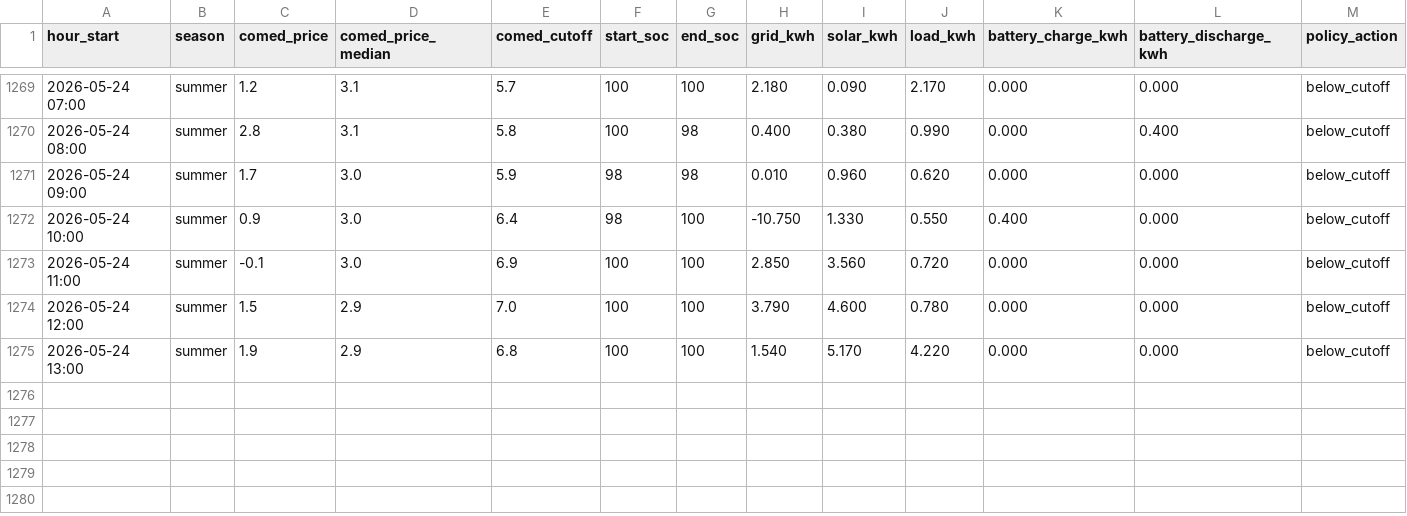
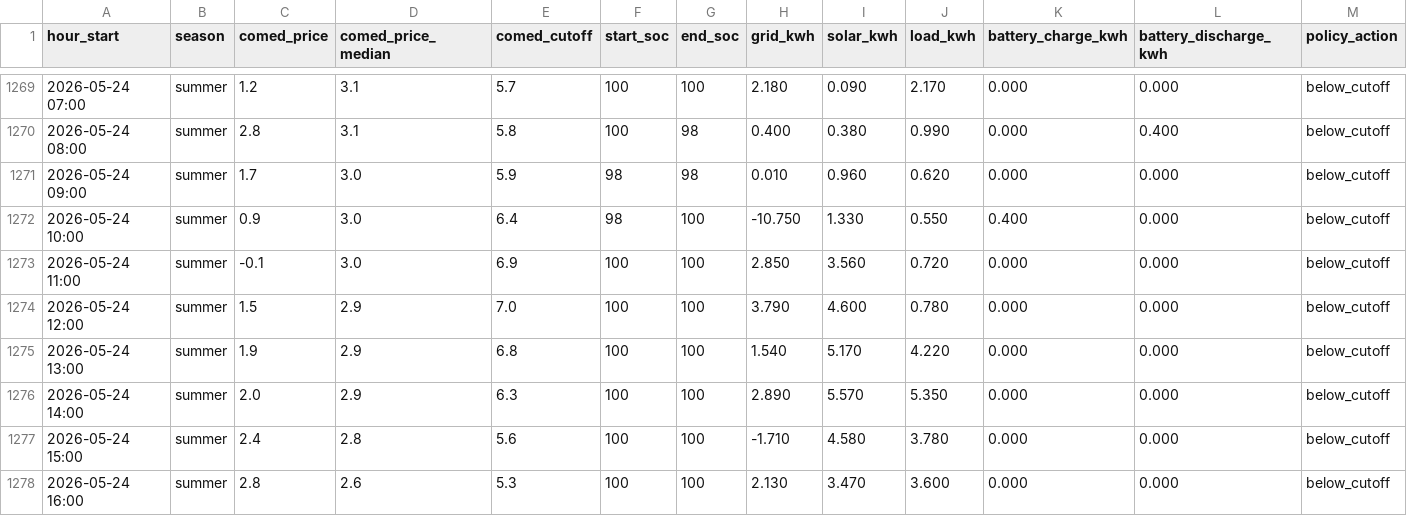
Before and after one commit to vosslab/battery-control, a CSV file: data/hourly_history.csv, drawn as a sheet; only a part is shown, gaps mark what is left out; rows hold the shown columns only; the diff names each change by its address in the sheet, - before the commit and + after, or states it on an @@ line.

Commit message:
Add 3 hourly data rows through 2026-05-24 16:00

```diff
--- a/data/hourly_history.csv
+++ b/data/hourly_history.csv
+row 1276: 2026-05-24 14:00 | summer | 2.0 | 2.9 | 6.3 | 100 | 100 | 2.890 | 5.570 | 5.350 | 0.000 | 0.000 | below_cutoff
+row 1277: 2026-05-24 15:00 | summer | 2.4 | 2.8 | 5.6 | 100 | 100 | -1.710 | 4.580 | 3.780 | 0.000 | 0.000 | below_cutoff
+row 1278: 2026-05-24 16:00 | summer | 2.8 | 2.6 | 5.3 | 100 | 100 | 2.130 | 3.470 | 3.600 | 0.000 | 0.000 | below_cutoff
```
